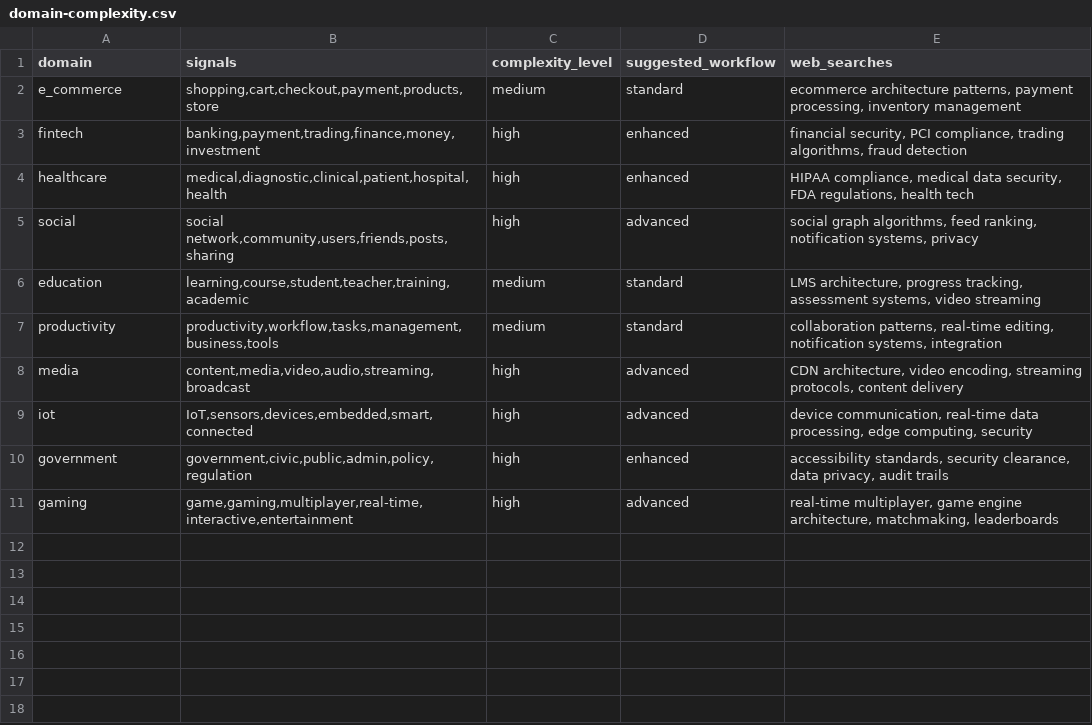
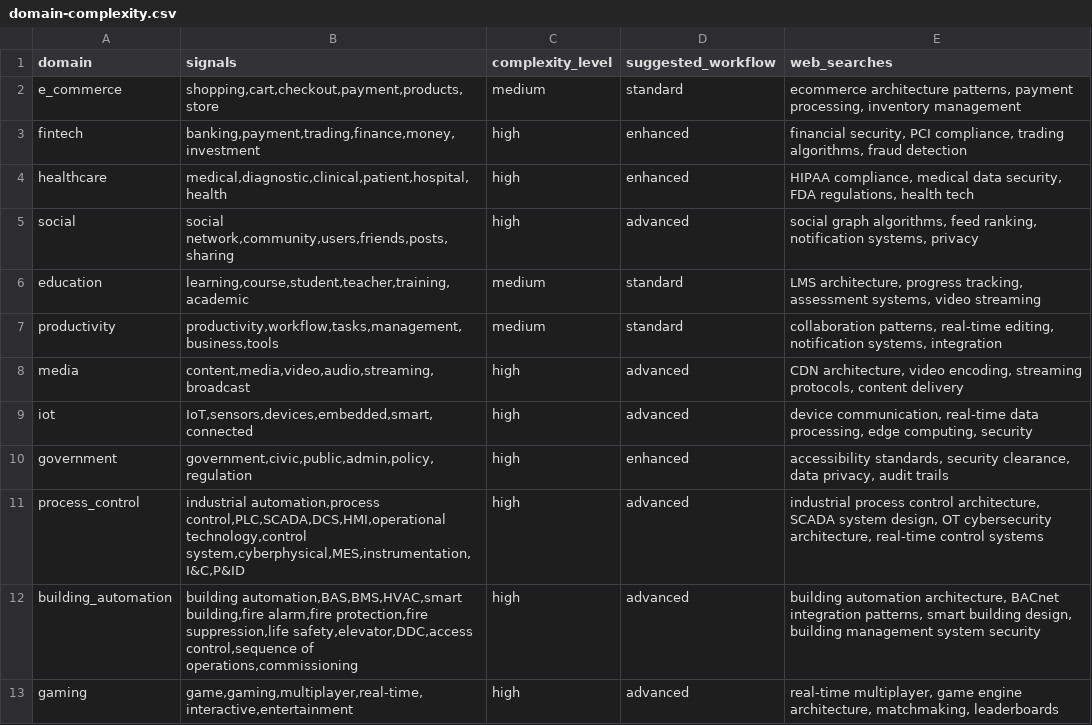
Before and after one commit to PabloLION/bmad-plugin, a CSV file: plugins/bmad/skills/create-architecture/data/domain-complexity.csv, drawn as a sheet.

```diff
--- a/plugins/bmad/skills/create-architecture/data/domain-complexity.csv
+++ b/plugins/bmad/skills/create-architecture/data/domain-complexity.csv
@@ -10,2 +10,4 @@ iot,"IoT,sensors,devices,embedded,smart,connected",high,advanced,"device communi
 government,"government,civic,public,admin,policy,regulation",high,enhanced,"accessibility standards, security clearance, data privacy, audit trails"
+process_control,"industrial automation,process control,PLC,SCADA,DCS,HMI,operational technology,control system,cyberphysical,MES,instrumentation,I&C,P&ID",high,advanced,"industrial process control architecture, SCADA system design, OT cybersecurity architecture, real-time control systems"
+building_automation,"building automation,BAS,BMS,HVAC,smart building,fire alarm,fire protection,fire suppression,life safety,elevator,DDC,access control,sequence of operations,commissioning",high,advanced,"building automation architecture, BACnet integration patterns, smart building design, building management system security"
 gaming,"game,gaming,multiplayer,real-time,interactive,entertainment",high,advanced,"real-time multiplayer, game engine architecture, matchmaking, leaderboards"
```
Also changed, not shown: plugins/bmad/skills/create-prd/data/domain-complexity.csv, 33 other files.
